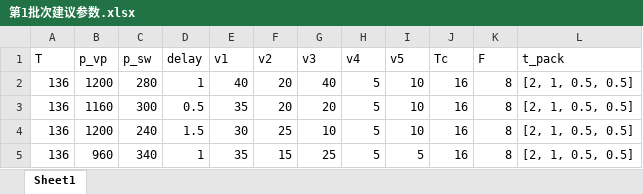
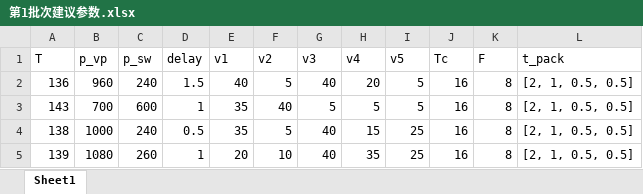
Before and after one commit to burningxt/injection-molding-optimizer, an Excel workbook: data/records/第1批次建议参数.xlsx, sheet Sheet1, drawn as a sheet; values as stored, in another font and other column widths than the file's, no borders; removed rows and columns are numbered as before the commit, all else as after; the diff names each change by its address in the sheet, - before the commit and + after, or states it on an @@ line.

```diff
--- a/data/records/第1批次建议参数.xlsx (sheet Sheet1)
+++ b/data/records/第1批次建议参数.xlsx (sheet Sheet1)
-B2 (p_vp): 1200
+B2 (p_vp): 960
-C2 (p_sw): 280
+C2 (p_sw): 240
-D2 (delay): 1
+D2 (delay): 1.5
-F2 (v2): 20
+F2 (v2): 5
-H2 (v4): 5
+H2 (v4): 20
-I2 (v5): 10
+I2 (v5): 5
-row 3: 136 | 1160 | 300 | 0.5 | 35 | 20 | 20 | 5 | 10 | 16 | 8 | [2, 1, 0.5, 0.5]
-row 4: 136 | 1200 | 240 | 1.5 | 30 | 25 | 10 | 5 | 10 | 16 | 8 | [2, 1, 0.5, 0.5]
-A3 (T): 136
+A3 (T): 143
-B3 (p_vp): 960
+B3 (p_vp): 700
-C3 (p_sw): 340
+C3 (p_sw): 600
-F3 (v2): 15
+F3 (v2): 40
-G3 (v3): 25
+G3 (v3): 5
+row 4: 138 | 1000 | 240 | 0.5 | 35 | 5 | 40 | 15 | 25 | 16 | 8 | [2, 1, 0.5, 0.5]
+row 5: 139 | 1080 | 260 | 1 | 20 | 10 | 40 | 35 | 25 | 16 | 8 | [2, 1, 0.5, 0.5]
```
Also changed, not shown: data/records/初始试模清单.xlsx, 1 other file.
